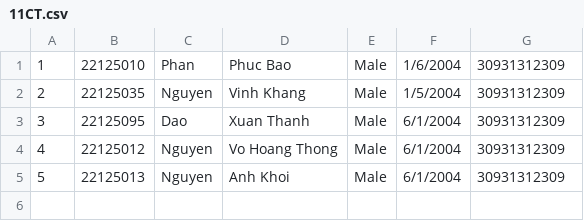
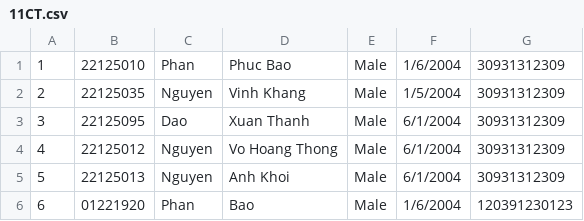
Before and after one commit to roni2406/CS162-Group6, a CSV file: CourseManagement/data/Classes/11CT.csv, drawn as a sheet.

Commit message:
fix bug export list of stu - part 2

```diff
--- a/CourseManagement/data/Classes/11CT.csv
+++ b/CourseManagement/data/Classes/11CT.csv
@@ -5 +5,2 @@
 5,22125013,Nguyen,Anh Khoi,Male,6/1/2004,30931312309
+6,01221920,Phan,Bao,Male,1/6/2004,120391230123
```
Also changed, not shown: 5 other files.
